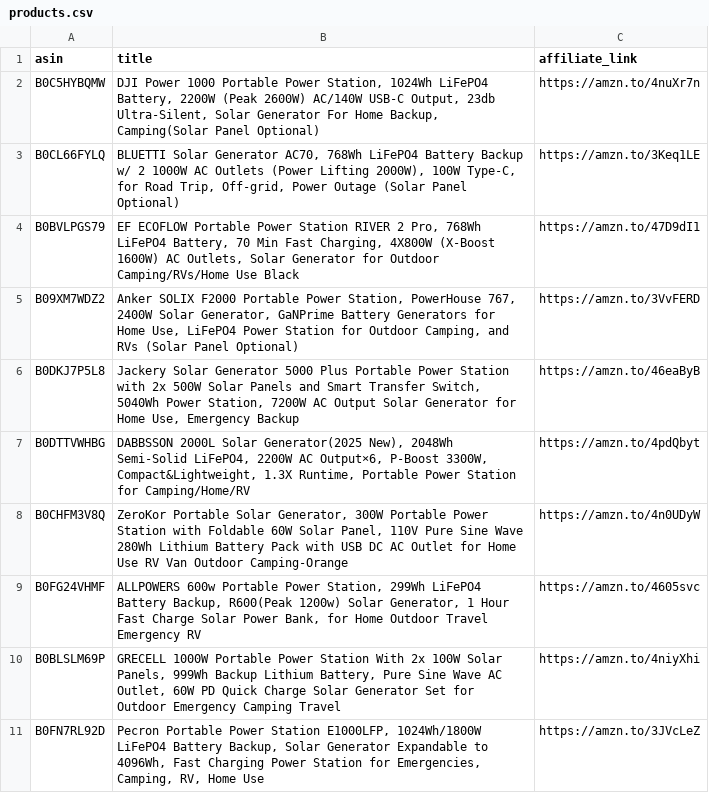
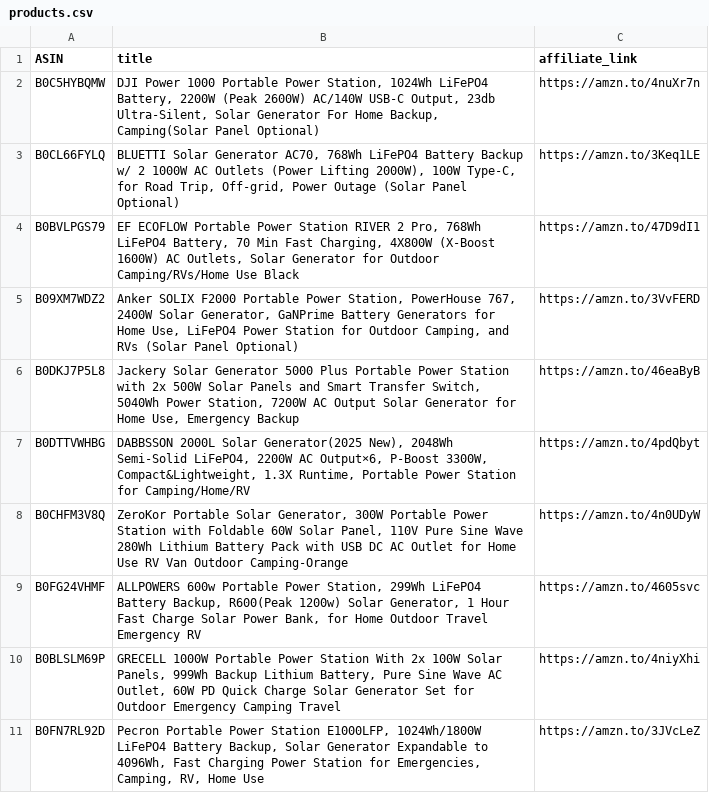
Before and after one commit to Bernardkinuthia/price-comparison-site, a CSV file: products.csv, drawn as a sheet.

Commit message:
Add files via upload

```diff
--- a/products.csv
+++ b/products.csv
@@ -1,2 +1,2 @@
-asin,title,affiliate_link
+ASIN,title,affiliate_link
 B0C5HYBQMW,"DJI Power 1000 Portable Power Station, 1024Wh LiFePO4 Battery, 2200W (Peak 2600W) AC/140W USB-C Output, 23db Ultra-Silent, Solar Generator For Home Backup, Camping(Solar Panel Optional)",https://amzn.to/4nuXr7n
```
